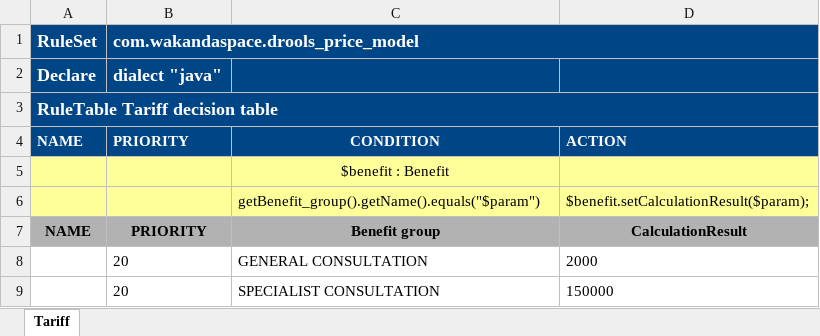
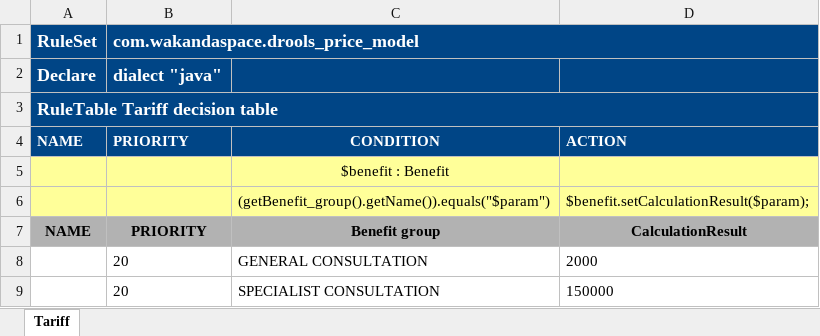
Before and after one commit to Satadl/drools-price-model, an Excel workbook: src/main/resources/com/wakandaspace/drools_price_model/TariffDecision.xlsx, sheet Tariff, drawn as a sheet; only a part is shown; values as stored, in another font and other column widths than the file's, no borders; the diff names each change by its address in the sheet, - before the commit and + after, or states it on an @@ line.

Commit message:
Uploaded 10-May-2021 17:03:31 {/src/main/resources/com/wakandaspace/drools_price_model/TariffDecision.xlsx}

```diff
--- a/src/main/resources/com/wakandaspace/drools_price_model/TariffDecision.xlsx (sheet Tariff)
+++ b/src/main/resources/com/wakandaspace/drools_price_model/TariffDecision.xlsx (sheet Tariff)
-C6: getBenefit_group().getName().equals("$param")
+C6: (getBenefit_group().getName()).equals("$param")
```
